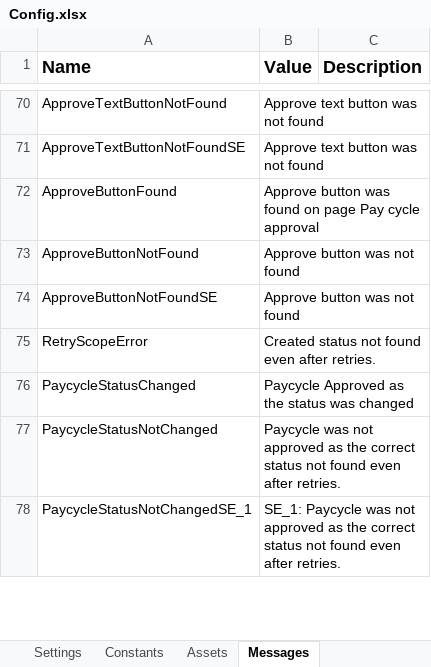
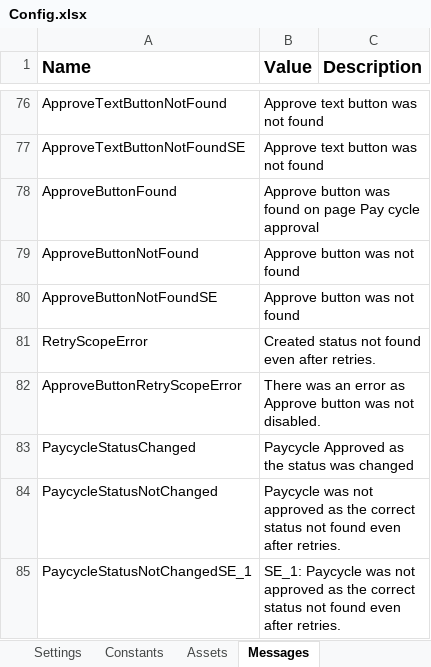
Before and after one commit to ok-omes-escrow/P0002_090_PayCyleAfternoon_Performer, an Excel workbook: Data/Config.xlsx, sheet Messages, drawn as a sheet; only a part is shown, gaps mark what is left out; values as stored, in another font and other column widths than the file's, no borders; the diff covers the shown part only; the diff names each change by its address in the sheet, - before the commit and + after, or states it on an @@ line.

Commit message:
made changes to table data extraction , Approve button and Sharepoint folder link in email

```diff
--- a/Data/Config.xlsx (sheet Messages)
+++ b/Data/Config.xlsx (sheet Messages)
+row 82: ApproveButtonRetryScopeError | There was an error as Approve button was not disabled.
```
Also changed, not shown: 9 added rows and 2 edited cells elsewhere in this sheet, sheet Settings, sheet Assets, 16 other files.
